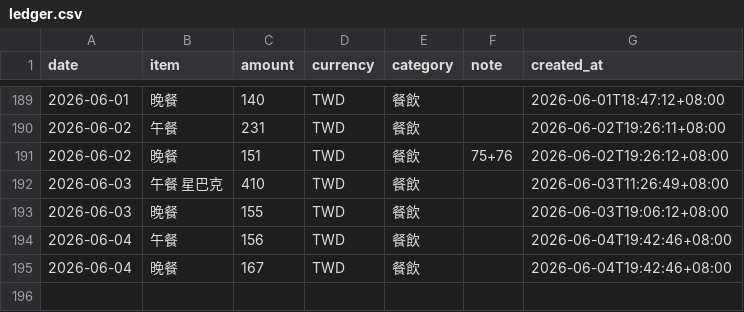
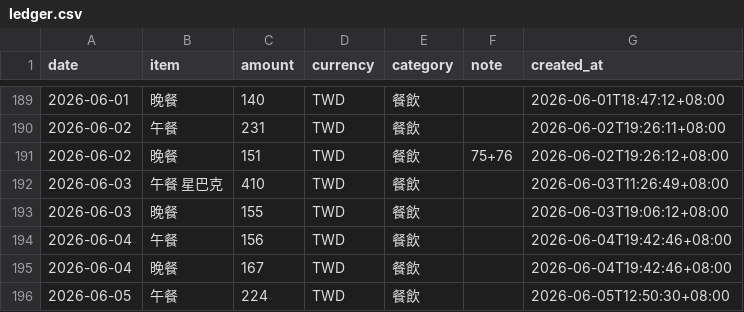
Before and after one commit to yuming920619-svg/Myhermesagi, a CSV file: bookkeeping/ledger.csv, drawn as a sheet; only a part is shown, gaps mark what is left out; the diff names each change by its address in the sheet, - before the commit and + after, or states it on an @@ line.

```diff
--- a/bookkeeping/ledger.csv
+++ b/bookkeeping/ledger.csv
+row 196: 2026-06-05 | 午餐 | 224 | TWD | 餐飲 |  | 2026-06-05T12:50:30+08:00
```
Also changed, not shown: 1 other file.
